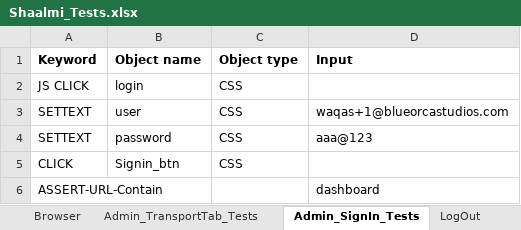
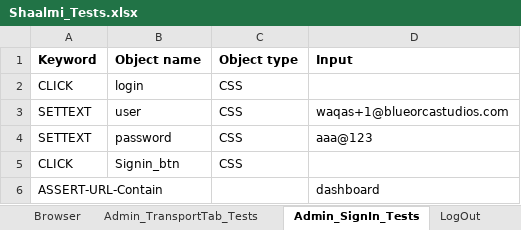
Before and after one commit to Naumansh/project_synchloft, an Excel workbook: shalmi2/src/main/resources/Shaalmi_Tests.xlsx, sheet Admin_SignIn_Tests, drawn as a sheet; values as stored, in another font and other column widths than the file's, no borders; the diff names each change by its address in the sheet, - before the commit and + after, or states it on an @@ line.

```diff
--- a/shalmi2/src/main/resources/Shaalmi_Tests.xlsx (sheet Admin_SignIn_Tests)
+++ b/shalmi2/src/main/resources/Shaalmi_Tests.xlsx (sheet Admin_SignIn_Tests)
-A2 (Keyword): JS CLICK
+A2 (Keyword): CLICK
```
Also changed, not shown: sheet Browser, 21 other files.
